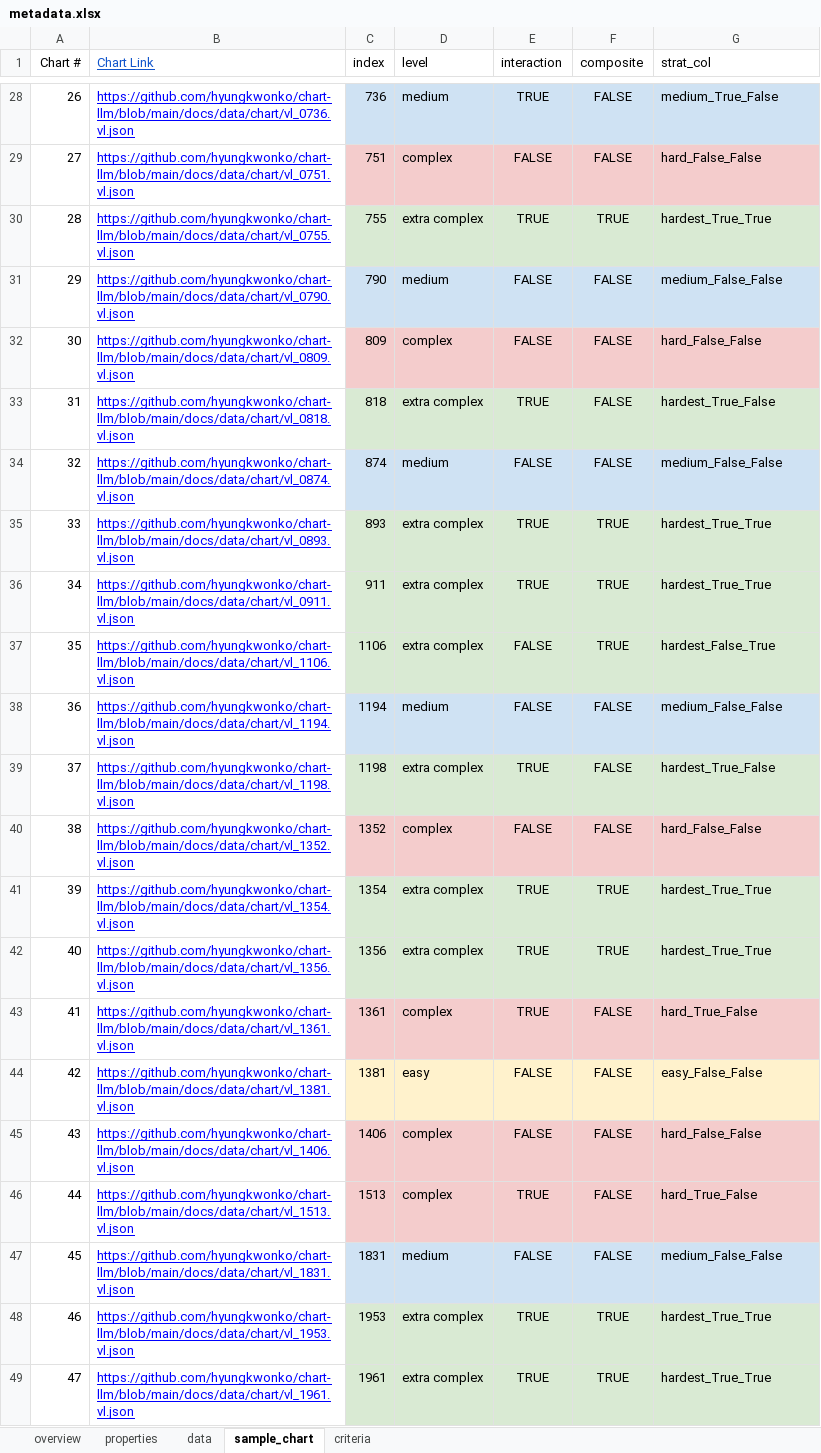
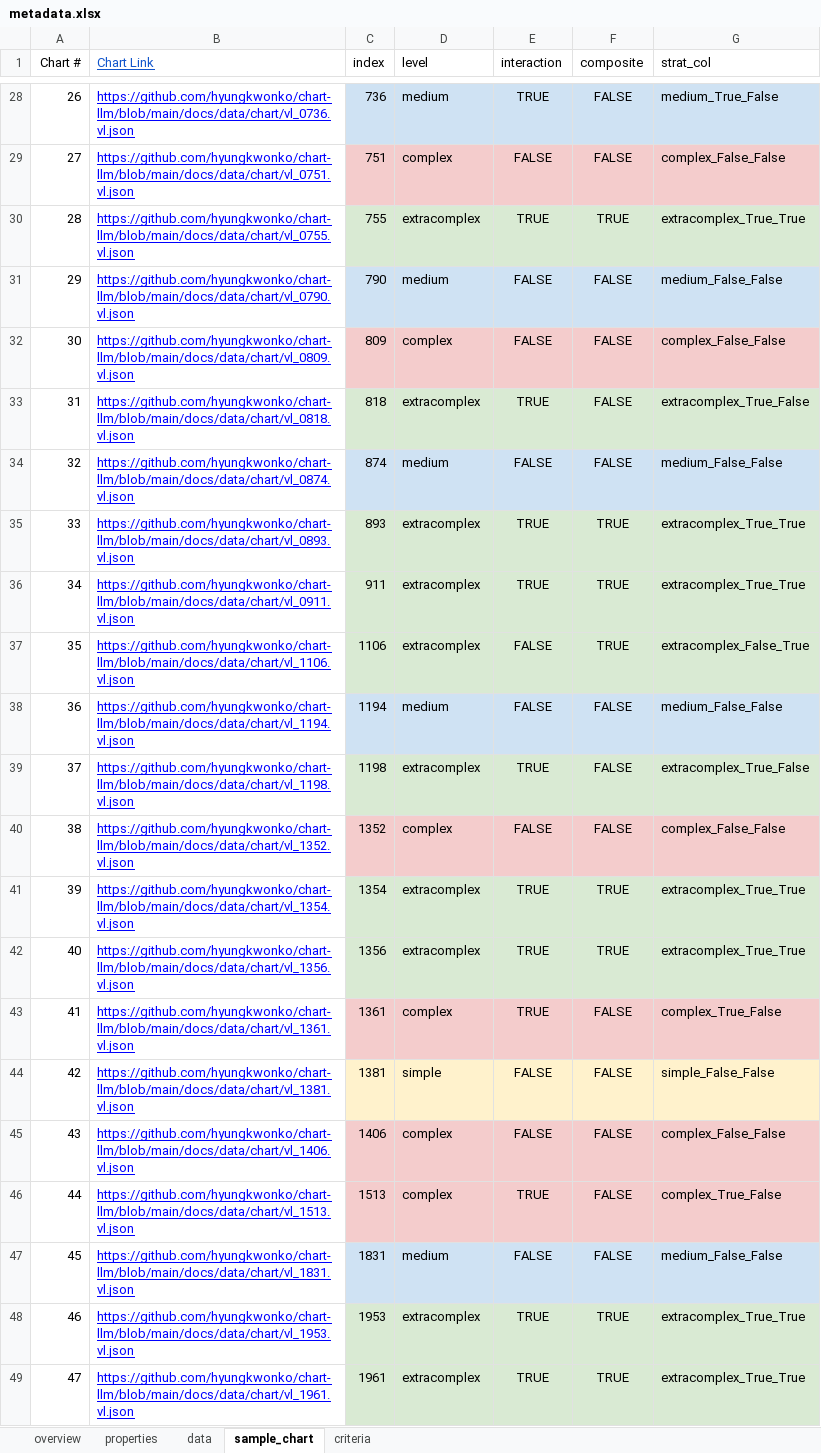
Before and after one commit to hyungkwonko/chart-llm, an Excel workbook: docs/data/metadata.xlsx, sheet sample_chart, drawn as a sheet; only a part is shown, gaps mark what is left out; values as stored, in another font and other column widths than the file's, no borders; the diff covers the shown part only; the diff names each change by its address in the sheet, - before the commit and + after, or states it on an @@ line.

```diff
--- a/docs/data/metadata.xlsx (sheet sample_chart)
+++ b/docs/data/metadata.xlsx (sheet sample_chart)
-G29 (strat_col): hard_False_False
+G29 (strat_col): complex_False_False
-D30 (level): extra complex
+D30 (level): extracomplex
-G30 (strat_col): hardest_True_True
+G30 (strat_col): extracomplex_True_True
-G32 (strat_col): hard_False_False
+G32 (strat_col): complex_False_False
-D33 (level): extra complex
+D33 (level): extracomplex
-G33 (strat_col): hardest_True_False
+G33 (strat_col): extracomplex_True_False
-D35:D37 (level): extra complex
+D35:D37 (level): extracomplex
-G35:G36 (strat_col): hardest_True_True
+G35:G36 (strat_col): extracomplex_True_True
-G37 (strat_col): hardest_False_True
+G37 (strat_col): extracomplex_False_True
-D39 (level): extra complex
+D39 (level): extracomplex
-G39 (strat_col): hardest_True_False
+G39 (strat_col): extracomplex_True_False
-G40 (strat_col): hard_False_False
+G40 (strat_col): complex_False_False
-D41:D42 (level): extra complex
+D41:D42 (level): extracomplex
-G41:G42 (strat_col): hardest_True_True
+G41:G42 (strat_col): extracomplex_True_True
-G43 (strat_col): hard_True_False
+G43 (strat_col): complex_True_False
-D44 (level): easy
+D44 (level): simple
-G44 (strat_col): easy_False_False
+G44 (strat_col): simple_False_False
-G45 (strat_col): hard_False_False
+G45 (strat_col): complex_False_False
-G46 (strat_col): hard_True_False
+G46 (strat_col): complex_True_False
-D48:D49 (level): extra complex
+D48:D49 (level): extracomplex
-G48:G49 (strat_col): hardest_True_True
+G48:G49 (strat_col): extracomplex_True_True
```
Also changed, not shown: 40 edited cells elsewhere in this sheet, sheet data, formulas that keep their value, 3 other files.
